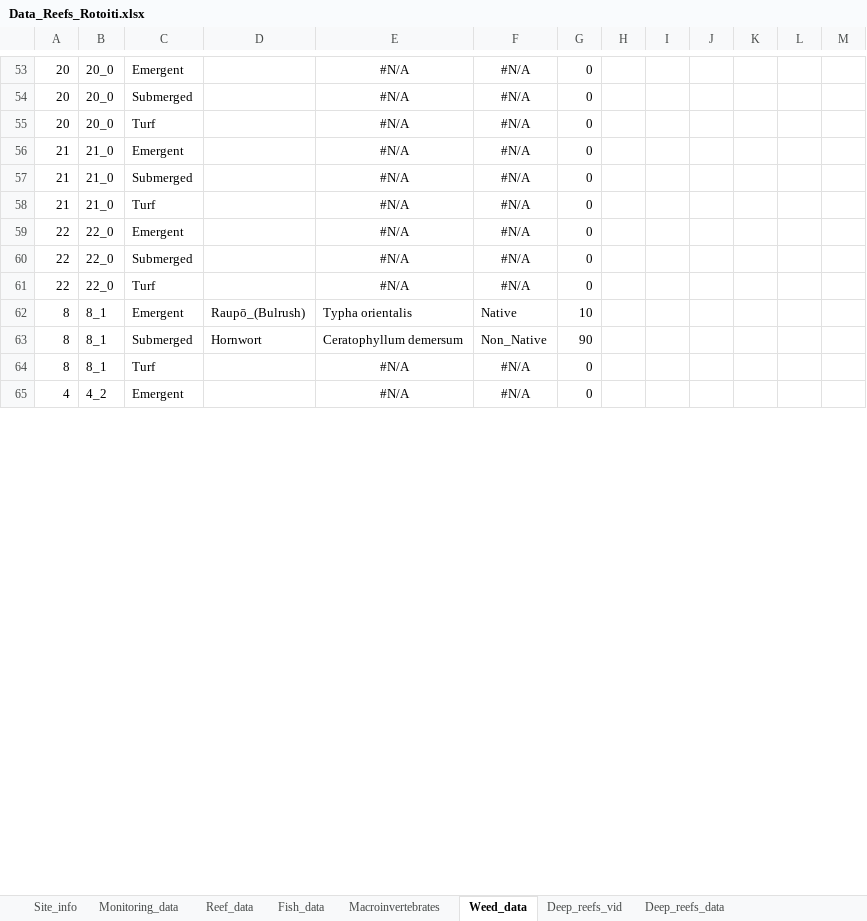
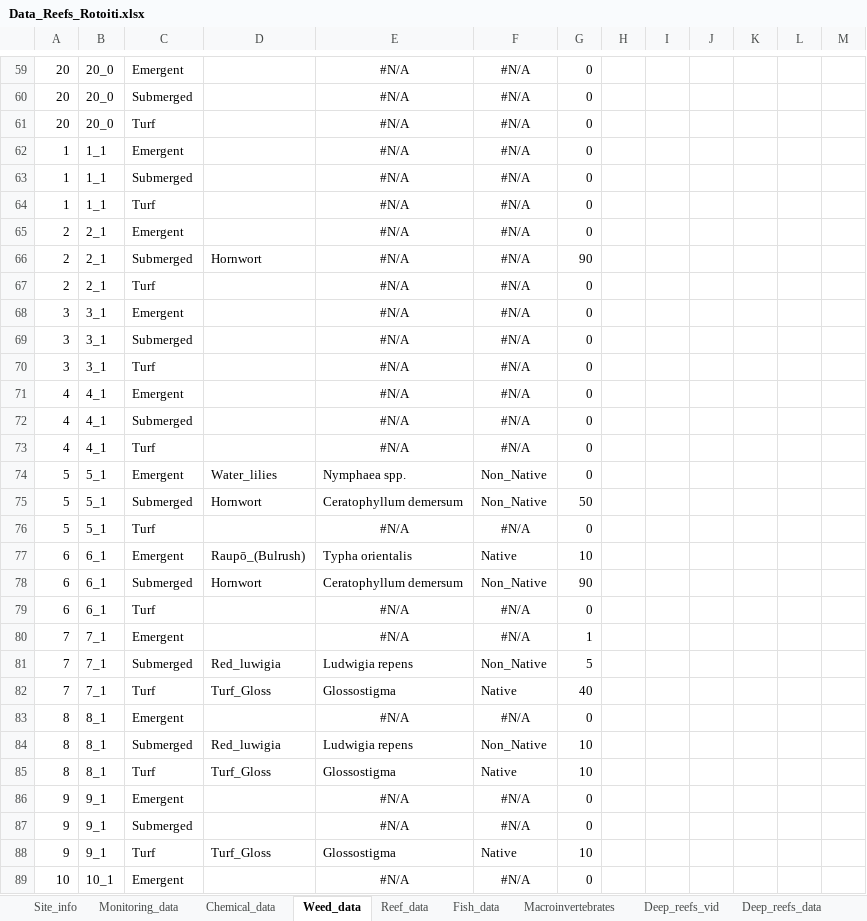
Before and after one commit to OlivierRaven/Reefs_Rotoiti, an Excel workbook: data/raw/Data_Reefs_Rotoiti.xlsx, sheet Weed_data, drawn as a sheet; only a part is shown, gaps mark what is left out; the shorter side is filled out with more unchanged rows; values as stored, in another font and other column widths than the file's, no borders; addresses are those after the commit; the diff covers the shown part only; the diff names each change by its address in the sheet, - before the commit and + after, or states it on an @@ line.

Commit message:
update code as now the analisis is much better also the raw data is better structured

```diff
--- a/data/raw/Data_Reefs_Rotoiti.xlsx (sheet Weed_data)
+++ b/data/raw/Data_Reefs_Rotoiti.xlsx (sheet Weed_data)
+sheet tab: Chemical_data
@@ sheet tab order changed: Site_info | Monitoring_data | Chemical_data | Weed_data | Reef_data | Fish_data | Macroinvertebrates | Deep_reefs_vid | Deep_reefs_data @@
-A62:A63: 21
+A62:A63: 1
-B62:B63: 21_0
+B62:B63: 1_1
+row 64: 1 | 1_1 | Turf |  | #N/A | #N/A | 0
+row 65: 2 | 2_1 | Emergent |  | #N/A | #N/A | 0
+row 66: 2 | 2_1 | Submerged | Hornwort | #N/A | #N/A | 90
-A67: 21
+A67: 2
-B67: 21_0
+B67: 2_1
-A68:A70: 22
+A68:A70: 3
-B68:B70: 22_0
+B68:B70: 3_1
+row 71: 4 | 4_1 | Emergent |  | #N/A | #N/A | 0
+row 72: 4 | 4_1 | Submerged |  | #N/A | #N/A | 0
+row 73: 4 | 4_1 | Turf |  | #N/A | #N/A | 0
+row 74: 5 | 5_1 | Emergent | Water_lilies | Nymphaea spp. | Non_Native | 0
+row 75: 5 | 5_1 | Submerged | Hornwort | Ceratophyllum demersum | Non_Native | 50
+row 76: 5 | 5_1 | Turf |  | #N/A | #N/A | 0
-A77:A78: 8
+A77:A78: 6
-B77:B78: 8_1
+B77:B78: 6_1
+row 79: 6 | 6_1 | Turf |  | #N/A | #N/A | 0
+row 80: 7 | 7_1 | Emergent |  | #N/A | #N/A | 1
+row 81: 7 | 7_1 | Submerged | Red_luwigia | Ludwigia repens | Non_Native | 5
+row 82: 7 | 7_1 | Turf | Turf_Gloss | Glossostigma | Native | 40
-C83: Turf
+C83: Emergent
+row 84: 8 | 8_1 | Submerged | Red_luwigia | Ludwigia repens | Non_Native | 10
+row 85: 8 | 8_1 | Turf | Turf_Gloss | Glossostigma | Native | 10
+row 86: 9 | 9_1 | Emergent |  | #N/A | #N/A | 0
+row 87: 9 | 9_1 | Submerged |  | #N/A | #N/A | 0
+row 88: 9 | 9_1 | Turf | Turf_Gloss | Glossostigma | Native | 10
+row 89: 10 | 10_1 | Emergent |  | #N/A | #N/A | 0
```
Also changed, not shown: 216 added rows, 1 removed row, 65 edited cells and cell formats elsewhere in this sheet, sheet Fish_data, sheet Monitoring_data, sheet Reef_data, sheet Site_info, sheet Macroinvertebrates, formulas that keep their value, charts or pictures, 24 other files.
